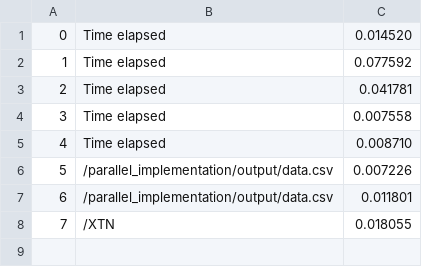
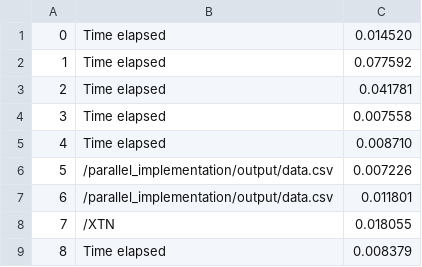
Before and after one commit to andy295/HPC4DS-Project, a CSV file: parallel_implementation/output/data.csv, drawn as a sheet.

Commit message:
started data logger utility

```diff
--- a/parallel_implementation/output/data.csv
+++ b/parallel_implementation/output/data.csv
@@ -8 +8,2 @@
 7,/XTN,0.018055
+8,Time elapsed,0.008379
```
Also changed, not shown: 11 other files.
